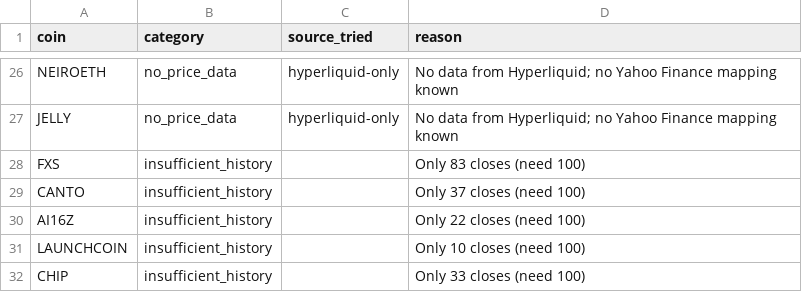
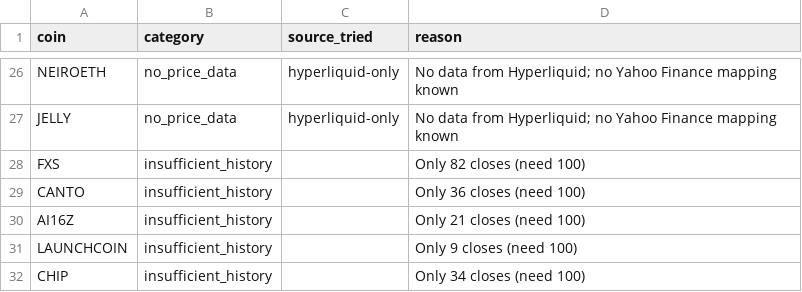
Before and after one commit to akiforge-lab/hyperliquid-momentum-scanner, a CSV file: output/missing_symbols.csv, drawn as a sheet; only a part is shown, gaps mark what is left out.

```diff
--- a/output/missing_symbols.csv
+++ b/output/missing_symbols.csv
@@ -27,6 +27,6 @@ NEIROETH,no_price_data,hyperliquid-only,No data from Hyperliquid; no Yahoo Finan
 JELLY,no_price_data,hyperliquid-only,No data from Hyperliquid; no Yahoo Finance mapping known
-FXS,insufficient_history,,Only 83 closes (need 100)
-CANTO,insufficient_history,,Only 37 closes (need 100)
-AI16Z,insufficient_history,,Only 22 closes (need 100)
-LAUNCHCOIN,insufficient_history,,Only 10 closes (need 100)
-CHIP,insufficient_history,,Only 33 closes (need 100)
+FXS,insufficient_history,,Only 82 closes (need 100)
+CANTO,insufficient_history,,Only 36 closes (need 100)
+AI16Z,insufficient_history,,Only 21 closes (need 100)
+LAUNCHCOIN,insufficient_history,,Only 9 closes (need 100)
+CHIP,insufficient_history,,Only 34 closes (need 100)
```
Also changed, not shown: output/all_rankings.csv, output/pair_momentum.csv, 7 other files.
